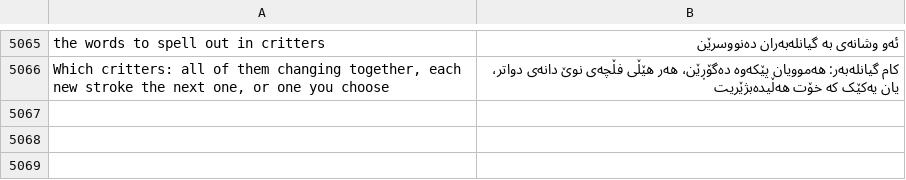
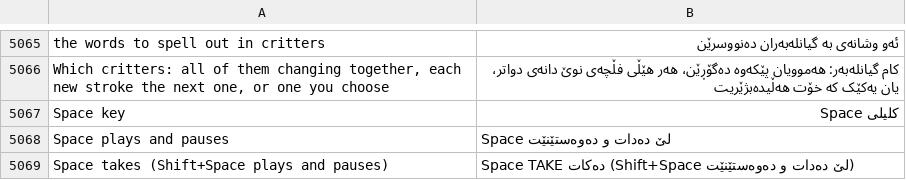
Before and after one commit to Utopian-Academy/Deckboy, a TSV file: data/lang/ckb.tsv, drawn as a sheet; only a part is shown, gaps mark what is left out; the diff names each change by its address in the sheet, - before the commit and + after, or states it on an @@ line.

```diff
--- a/data/lang/ckb.tsv
+++ b/data/lang/ckb.tsv
+row 5067: Space key | کلیلی Space
+row 5068: Space plays and pauses | Space لێ دەدات و دەوەستێنێت
+row 5069: Space takes (Shift+Space plays and pauses) | Space TAKE دەکات (Shift+Space لێ دەدات و دەوەستێنێت)
```
Also changed, not shown: data/lang/el.tsv, data/lang/fa.tsv, 38 other files.
